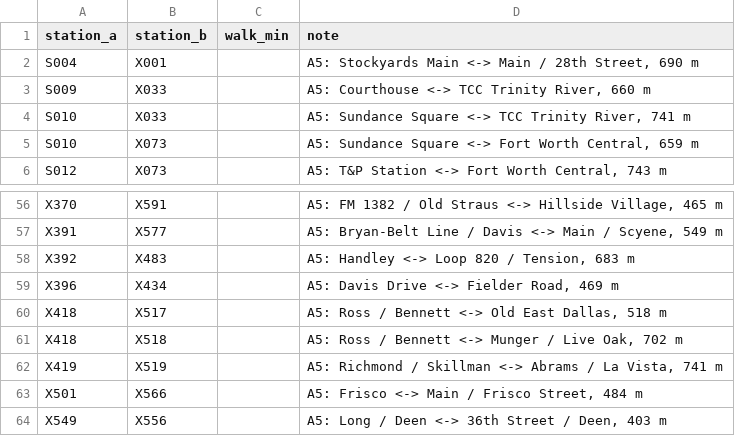
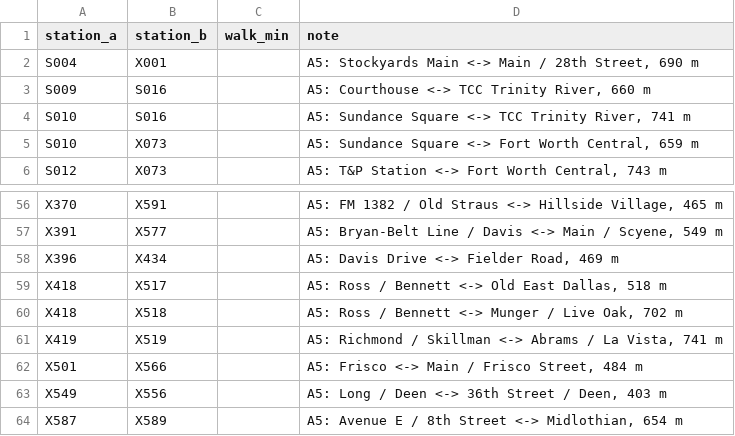
Before and after one commit to dgoodenough/dfw-transit, a CSV file: network/transfers.csv, drawn as a sheet; only a part is shown, gaps mark what is left out; the shorter side is filled out with more unchanged rows.

```diff
--- a/network/transfers.csv
+++ b/network/transfers.csv
@@ -2,4 +2,4 @@ station_a,station_b,walk_min,note
 S004,X001,,"A5: Stockyards Main <-> Main / 28th Street, 690 m"
-S009,X033,,"A5: Courthouse <-> TCC Trinity River, 660 m"
-S010,X033,,"A5: Sundance Square <-> TCC Trinity River, 741 m"
+S009,S016,,"A5: Courthouse <-> TCC Trinity River, 660 m"
+S010,S016,,"A5: Sundance Square <-> TCC Trinity River, 741 m"
 S010,X073,,"A5: Sundance Square <-> Fort Worth Central, 659 m"
@@ -57,3 +57,2 @@ X370,X591,,"A5: FM 1382 / Old Straus <-> Hillside Village, 465 m"
 X391,X577,,"A5: Bryan-Belt Line / Davis <-> Main / Scyene, 549 m"
-X392,X483,,"A5: Handley <-> Loop 820 / Tension, 683 m"
 X396,X434,,"A5: Davis Drive <-> Fielder Road, 469 m"
```
Also changed, not shown: network/station_renames.csv, network/stations.csv, 18 other files.
